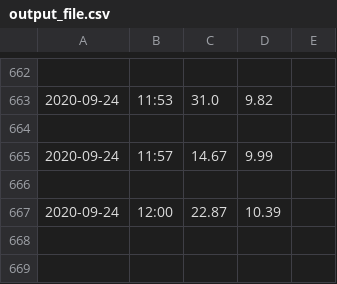
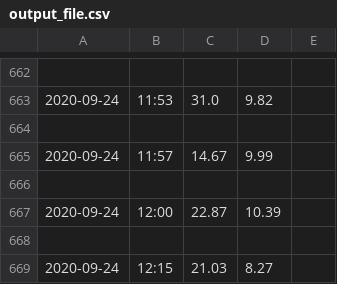
Before and after one commit to mirado1155/internet_speed_tests, a CSV file: output/output_file.csv, drawn as a sheet; only a part is shown, gaps mark what is left out.

Commit message:
updated my reflections, and gathered even more data

```diff
--- a/output/output_file.csv
+++ b/output/output_file.csv
@@ -667 +667,3 @@
 2020-09-24,12:00,22.87,10.39
+
+2020-09-24,12:15,21.03,8.27
```
Also changed, not shown: 1 other file.
